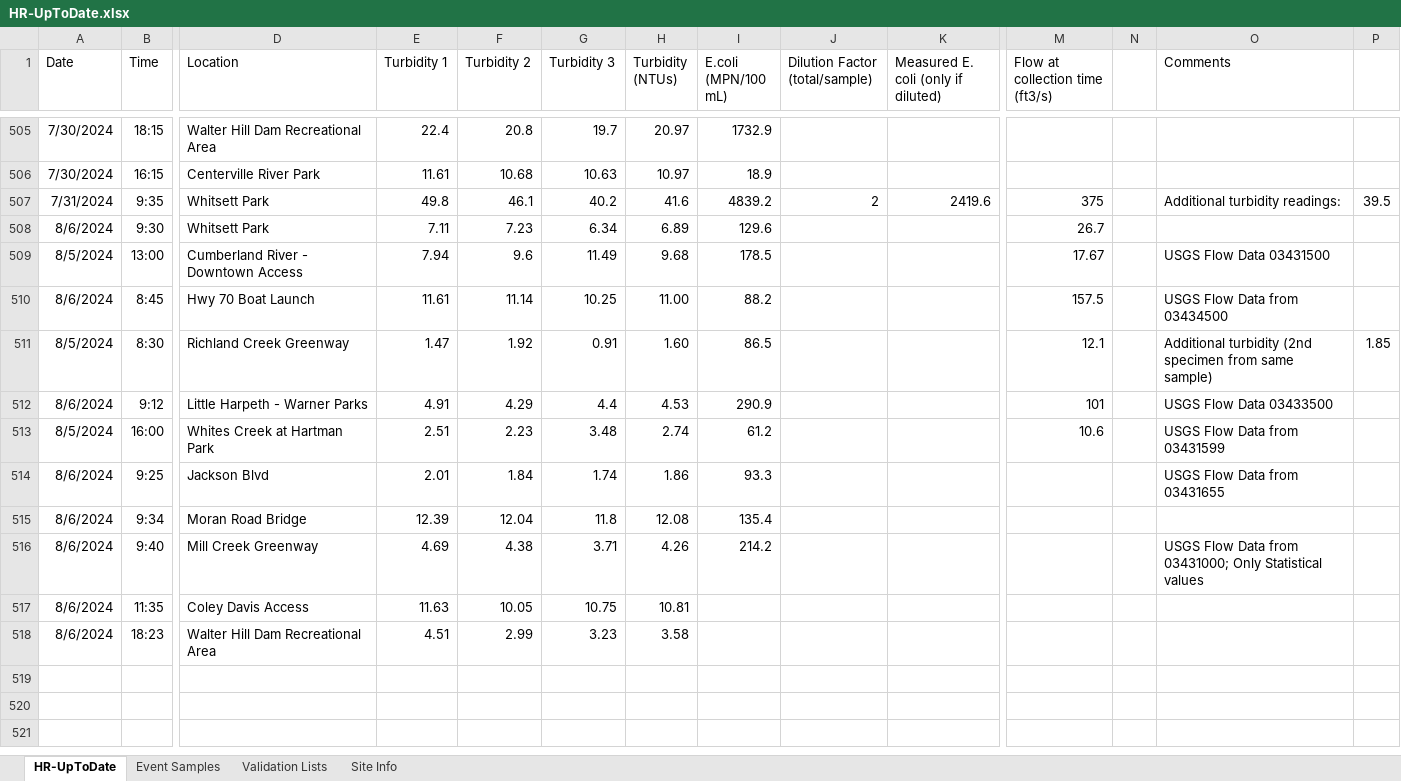
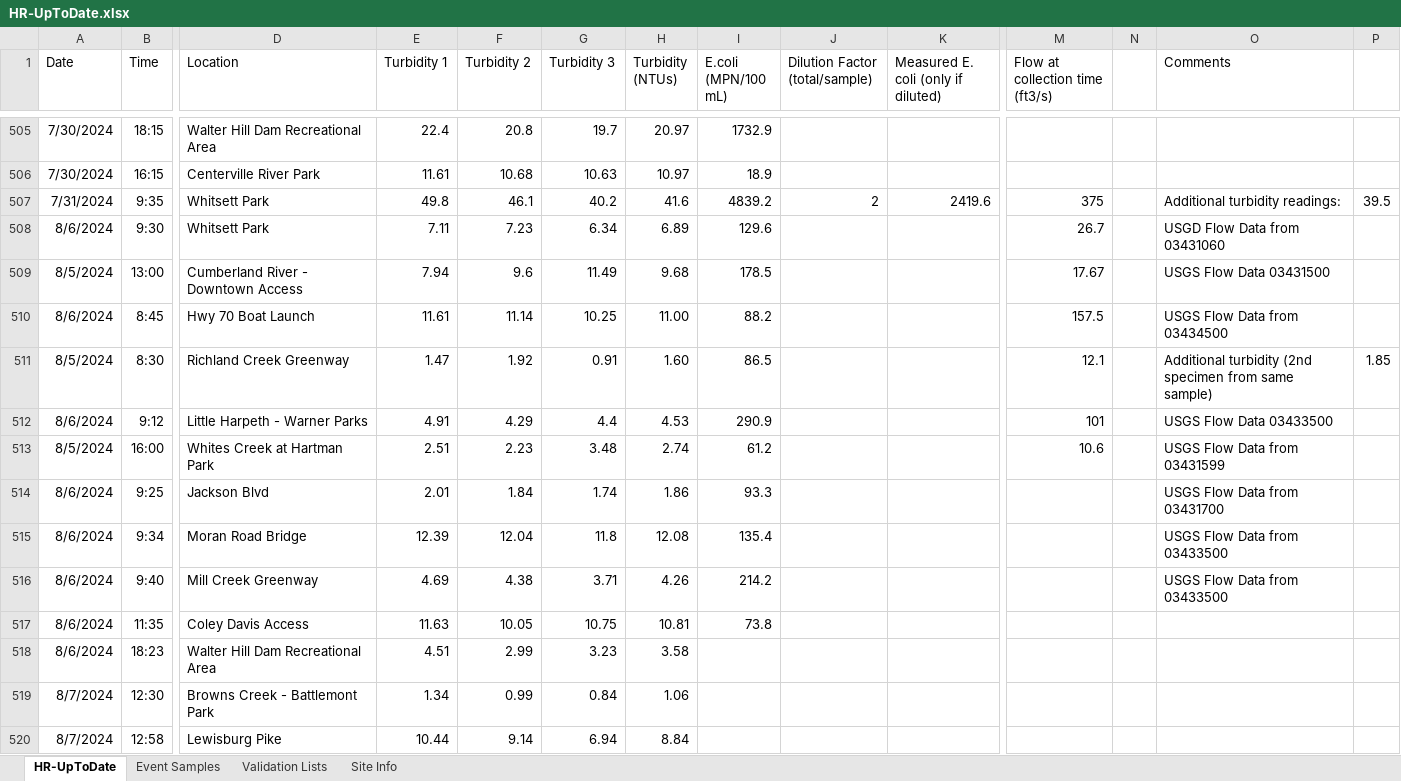
Before and after one commit to rjwood11/Water_Watch_Prototype, an Excel workbook: HR-UpToDate.xlsx, sheet HR-UpToDate, drawn as a sheet; only a part is shown, gaps mark what is left out; values as stored, in another font and other column widths than the file's, no borders; rows hold the shown columns only; the diff names each change by its address in the sheet, - before the commit and + after, or states it on an @@ line.

```diff
--- a/HR-UpToDate.xlsx (sheet HR-UpToDate)
+++ b/HR-UpToDate.xlsx (sheet HR-UpToDate)
-O508 (Comments): (empty)
+O508 (Comments): USGD Flow Data from 03431060
-O514 (Comments): USGS Flow Data from 03431655
+O514 (Comments): USGS Flow Data from 03431700
-O515 (Comments): (empty)
+O515 (Comments): USGS Flow Data from 03433500
-O516 (Comments): USGS Flow Data from 03431000; Only Statistical values
+O516 (Comments): USGS Flow Data from 03433500
-I517 (E.coli (MPN/100 mL)): (empty)
+I517 (E.coli (MPN/100 mL)): 73.8
+row 519: 8/7/2024 | 12:30 | Browns Creek - Battlemont Park | 1.34 | 0.99 | 0.84 | 1.06
+row 520: 8/7/2024 | 12:58 | Lewisburg Pike | 10.44 | 9.14 | 6.94 | 8.84
```
Also changed, not shown: 3 other files.
